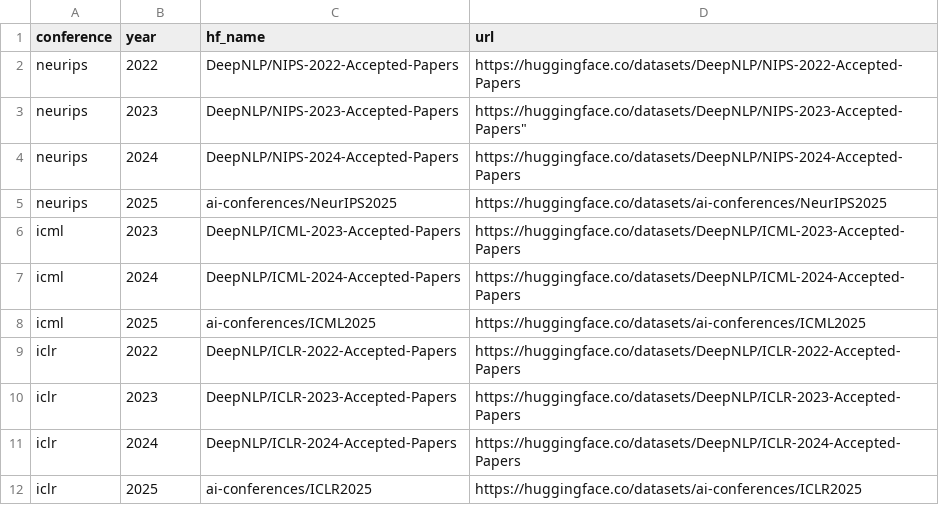
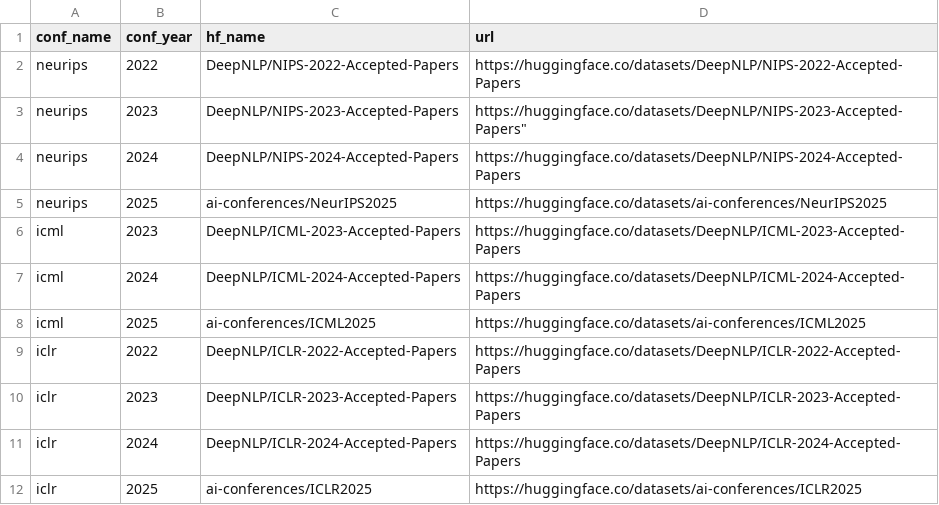
Before and after one commit to yanboc/auto-literature-review, a CSV file: assets/datasets.csv, drawn as a sheet.

```diff
--- a/assets/datasets.csv
+++ b/assets/datasets.csv
@@ -1,2 +1,2 @@
-conference,year,hf_name,url
+conf_name,conf_year,hf_name,url
 neurips,2022,DeepNLP/NIPS-2022-Accepted-Papers,https://huggingface.co/datasets/DeepNLP/NIPS-2022-Accepted-Papers
```
Also changed, not shown: 8 other files.
